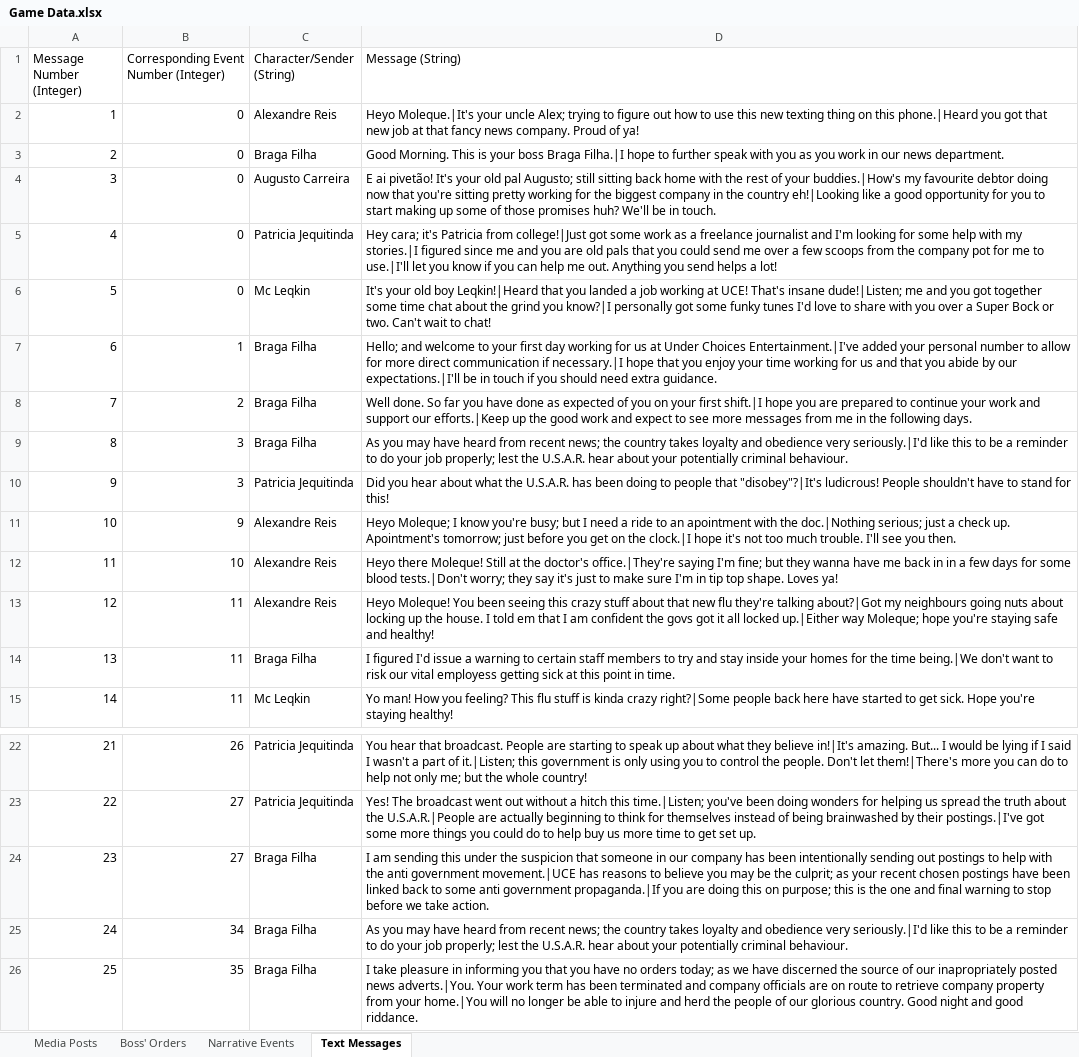
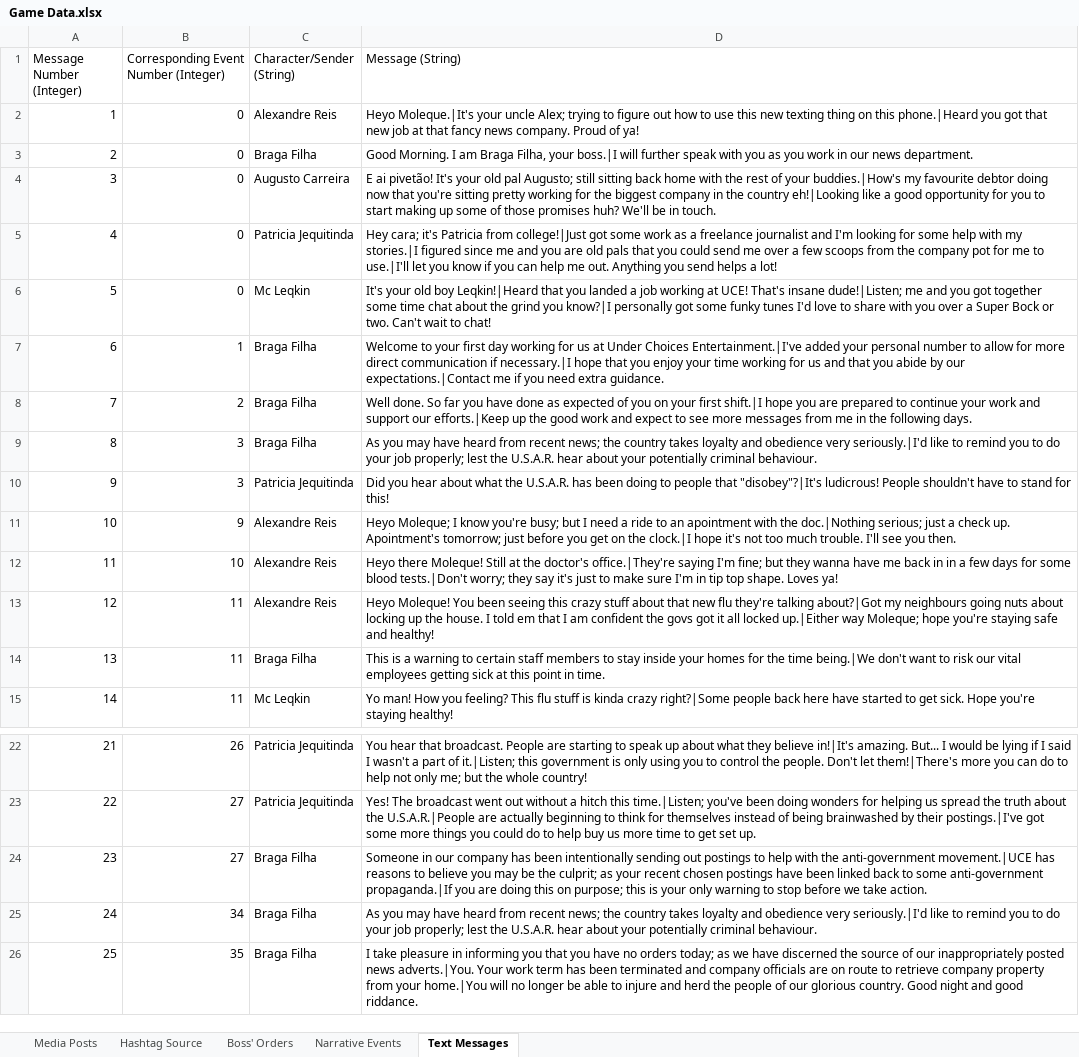
Before and after one commit to ZizoMass/UnderChoices, an Excel workbook: Source/Narrative/Game Data.xlsx, sheet Text Messages, drawn as a sheet; only a part is shown, gaps mark what is left out; values as stored, in another font and other column widths than the file's, no borders; table styles not drawn; the diff names each change by its address in the sheet, - before the commit and + after, or states it on an @@ line.

Commit message:
Added Hashtag Source Sheet

```diff
--- a/Source/Narrative/Game Data.xlsx (sheet Text Messages)
+++ b/Source/Narrative/Game Data.xlsx (sheet Text Messages)
+sheet tab: Hashtag Source
-D3 (Message (String)): Good Morning. This is your boss Braga Filha.|I hope to further speak…
+D3 (Message (String)): Good Morning. I am Braga Filha, your boss.|I will further speak…
-D7 (Message (String)): Hello; and welcome to your first day working for us at Under Choices Entertainment.|I've added your personal number to allow for more direct communication if necessary.|I hope that you enjoy your time working for us and that you abide by our expectations.|I'll be in touch if you should need extra…
+D7 (Message (String)): Welcome to your first day working for us at Under Choices Entertainment.|I've added your personal number to allow for more direct communication if necessary.|I hope that you enjoy your time working for us and that you abide by our expectations.|Contact me if you need extra…
-D9 (Message (String)): …seriously.|I'd like this to be a reminder to do…
+D9 (Message (String)): …seriously.|I'd like to remind you to do…
-D14 (Message (String)): I figured I'd issue a warning to certain staff members to try and stay inside your homes for the time being.|We don't want to risk our vital employess getting sick…
+D14 (Message (String)): This is a warning to certain staff members to stay inside your homes for the time being.|We don't want to risk our vital employees getting sick…
-D24 (Message (String)): I am sending this under the suspicion that someone in our company has been intentionally sending out postings to help with the anti government movement.|UCE has reasons to believe you may be the culprit; as your recent chosen postings have been linked back to some anti government propaganda.|If you are doing this on purpose; this is the one and final warning to…
+D24 (Message (String)): Someone in our company has been intentionally sending out postings to help with the anti-government movement.|UCE has reasons to believe you may be the culprit; as your recent chosen postings have been linked back to some anti-government propaganda.|If you are doing this on purpose; this is your only warning to…
-D25 (Message (String)): …seriously.|I'd like this to be a reminder to do…
+D25 (Message (String)): …seriously.|I'd like to remind you to do…
-D26 (Message (String)): …of our inapropriately posted news…
+D26 (Message (String)): …of our inappropriately posted news…
```
Also changed, not shown: sheet Media Posts, formulas that keep their value.
